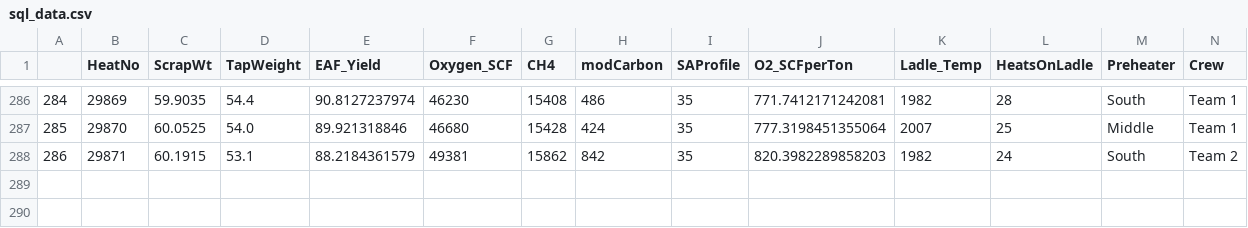
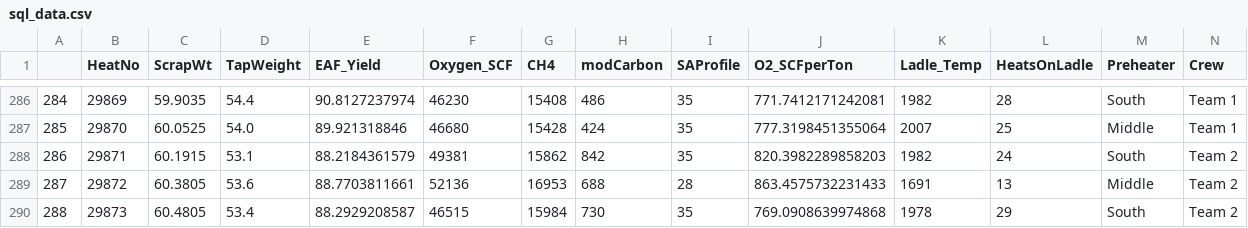
Before and after one commit to sergiomendozav/meltshop, a CSV file: sql_data.csv, drawn as a sheet; only a part is shown, gaps mark what is left out; rows hold the shown columns only; the diff names each change by its address in the sheet, - before the commit and + after, or states it on an @@ line.

```diff
--- a/sql_data.csv
+++ b/sql_data.csv
+row 289: 287 | 29872 | 60.3805 | 53.6 | 88.7703811661 | 52136 | 16953 | 688 | 28 | 863.4575732231433 | 1691 | 13 | Middle | Team 2
+row 290: 288 | 29873 | 60.4805 | 53.4 | 88.2929208587 | 46515 | 15984 | 730 | 35 | 769.0908639974868 | 1978 | 29 | South | Team 2
```
Also changed, not shown: Heats.csv.
